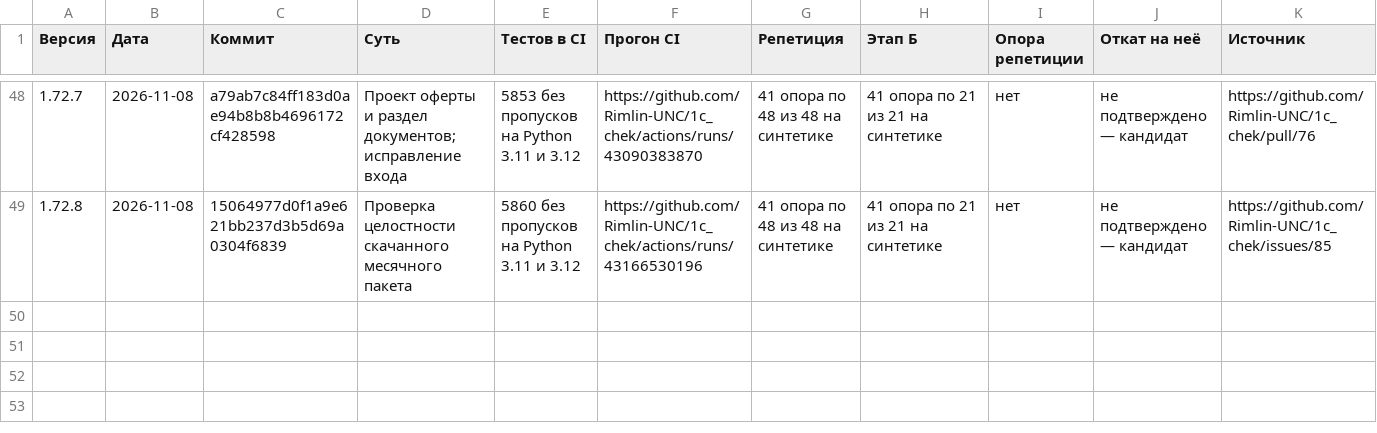
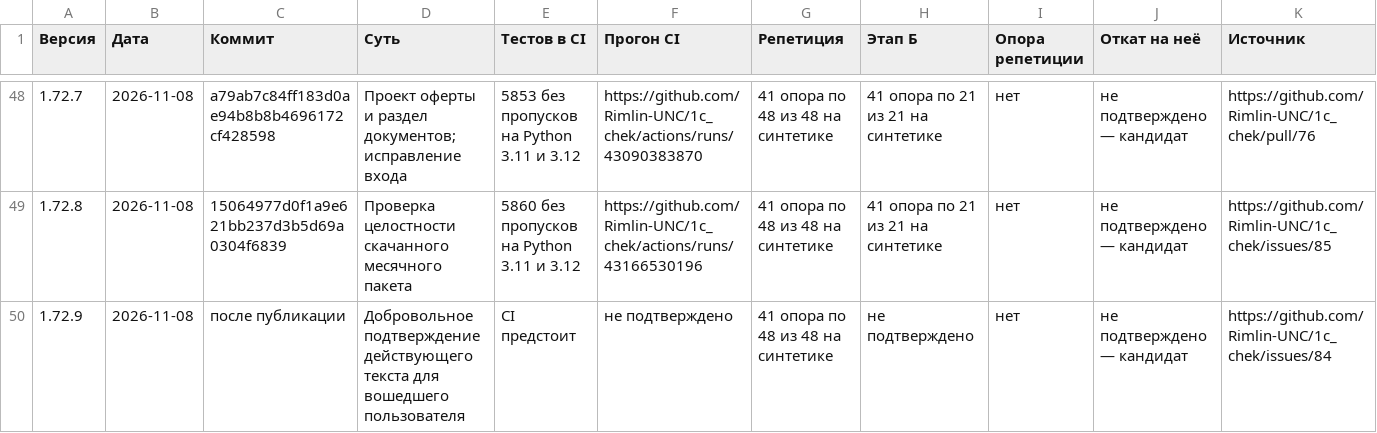
Before and after one commit to Rimlin-UNC/1c_chek, a CSV file: docs/kb/09_releases.csv, drawn as a sheet; only a part is shown, gaps mark what is left out.

```diff
--- a/docs/kb/09_releases.csv
+++ b/docs/kb/09_releases.csv
@@ -49 +49,2 @@
 1.72.8,2026-11-08,15064977d0f1a9e621bb237d3b5d69a0304f6839,Проверка целостности скачанного месячного пакета,5860 без пропусков на Python 3.11 и 3.12,https://github.com/Rimlin-UNC/1c_chek/actions/runs/43166530196,41 опора по 48 из 48 на синтетике,41 опора по 21 из 21 на синтетике,нет,не подтверждено — кандидат,https://github.com/Rimlin-UNC/1c_chek/issues/85
+1.72.9,2026-11-08,после публикации,Добровольное подтверждение действующего текста для вошедшего пользователя,CI предстоит,не подтверждено,41 опора по 48 из 48 на синтетике,не подтверждено,нет,не подтверждено — кандидат,https://github.com/Rimlin-UNC/1c_chek/issues/84
```
Also changed, not shown: docs/kb/02_roadmap.csv, docs/kb/08_session_journal.csv, 38 other files.
